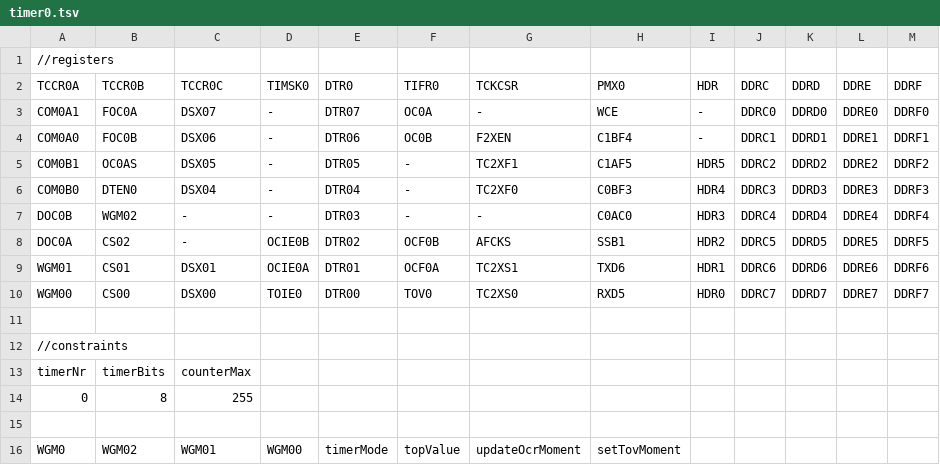
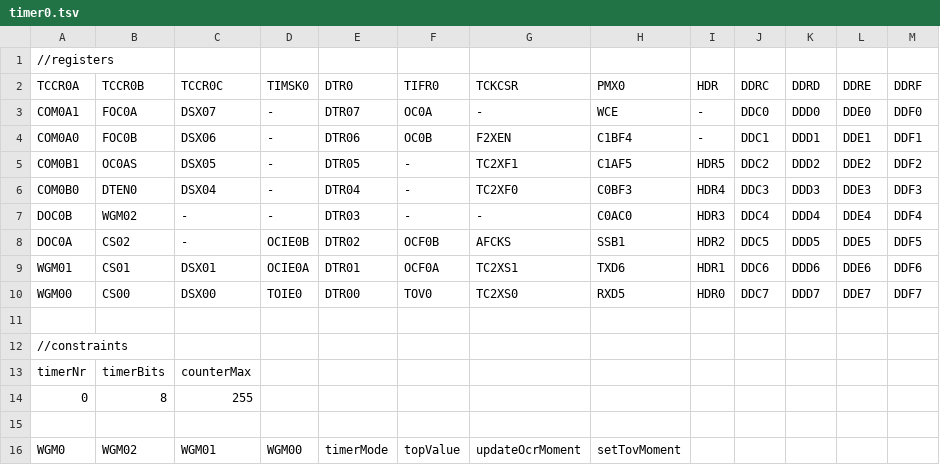
Before and after one commit to dbuezas/arduino-web-timers, a TSV file: src/data/lgt328p/timer0.tsv, drawn as a sheet; only a part is shown; the diff covers the shown part only.

```diff
--- a/src/data/lgt328p/timer0.tsv
+++ b/src/data/lgt328p/timer0.tsv
@@ -2,10 +2,10 @@
 TCCR0A	TCCR0B	TCCR0C	TIMSK0	DTR0	TIFR0	TCKCSR	PMX0	HDR	DDRC	DDRD	DDRE	DDRF
-COM0A1	FOC0A	DSX07	-	DTR07	OC0A	-	WCE	-	DDRC0	DDRD0	DDRE0	DDRF0
-COM0A0	FOC0B	DSX06	-	DTR06	OC0B	F2XEN	C1BF4	-	DDRC1	DDRD1	DDRE1	DDRF1
-COM0B1	OC0AS	DSX05	-	DTR05	-	TC2XF1	C1AF5	HDR5	DDRC2	DDRD2	DDRE2	DDRF2
-COM0B0	DTEN0	DSX04	-	DTR04	-	TC2XF0	C0BF3	HDR4	DDRC3	DDRD3	DDRE3	DDRF3
-DOC0B	WGM02	-	-	DTR03	-	-	C0AC0	HDR3	DDRC4	DDRD4	DDRE4	DDRF4
-DOC0A	CS02	-	OCIE0B	DTR02	OCF0B	AFCKS	SSB1	HDR2	DDRC5	DDRD5	DDRE5	DDRF5
-WGM01	CS01	DSX01	OCIE0A	DTR01	OCF0A	TC2XS1	TXD6	HDR1	DDRC6	DDRD6	DDRE6	DDRF6
-WGM00	CS00	DSX00	TOIE0	DTR00	TOV0	TC2XS0	RXD5	HDR0	DDRC7	DDRD7	DDRE7	DDRF7
+COM0A1	FOC0A	DSX07	-	DTR07	OC0A	-	WCE	-	DDC0	DDD0	DDE0	DDF0
+COM0A0	FOC0B	DSX06	-	DTR06	OC0B	F2XEN	C1BF4	-	DDC1	DDD1	DDE1	DDF1
+COM0B1	OC0AS	DSX05	-	DTR05	-	TC2XF1	C1AF5	HDR5	DDC2	DDD2	DDE2	DDF2
+COM0B0	DTEN0	DSX04	-	DTR04	-	TC2XF0	C0BF3	HDR4	DDC3	DDD3	DDE3	DDF3
+DOC0B	WGM02	-	-	DTR03	-	-	C0AC0	HDR3	DDC4	DDD4	DDE4	DDF4
+DOC0A	CS02	-	OCIE0B	DTR02	OCF0B	AFCKS	SSB1	HDR2	DDC5	DDD5	DDE5	DDF5
+WGM01	CS01	DSX01	OCIE0A	DTR01	OCF0A	TC2XS1	TXD6	HDR1	DDC6	DDD6	DDE6	DDF6
+WGM00	CS00	DSX00	TOIE0	DTR00	TOV0	TC2XS0	RXD5	HDR0	DDC7	DDD7	DDE7	DDF7
 												
```
Also changed, not shown: 5 edited cells elsewhere in this file, src/data/atmega328p/timer0.tsv, src/data/atmega328p/timer2.tsv, 5 other files.
